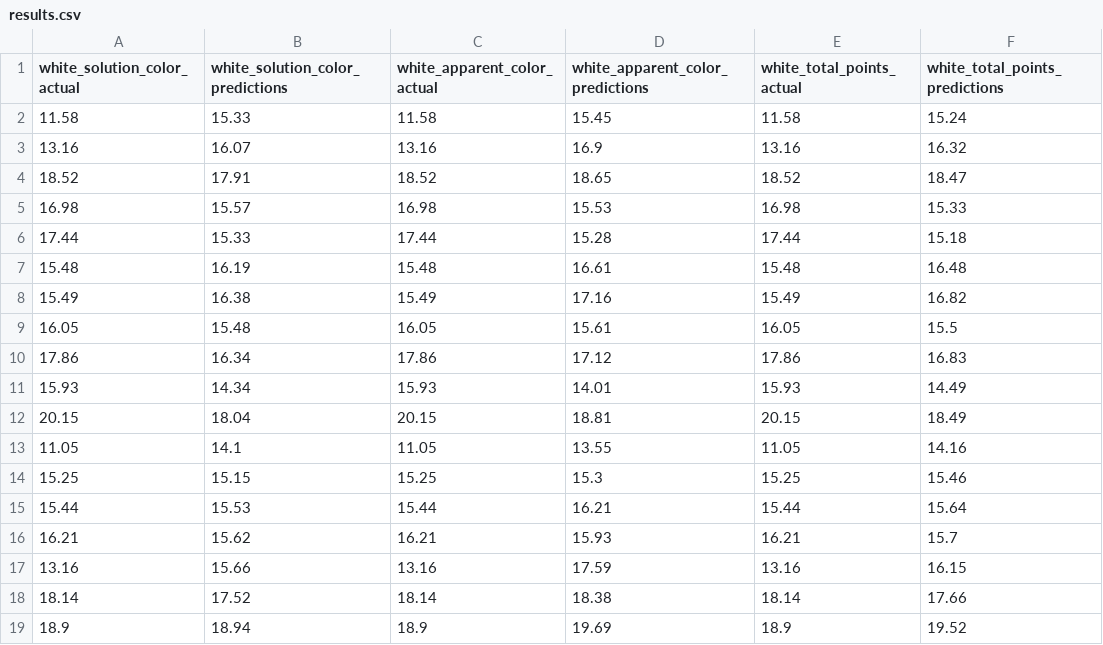
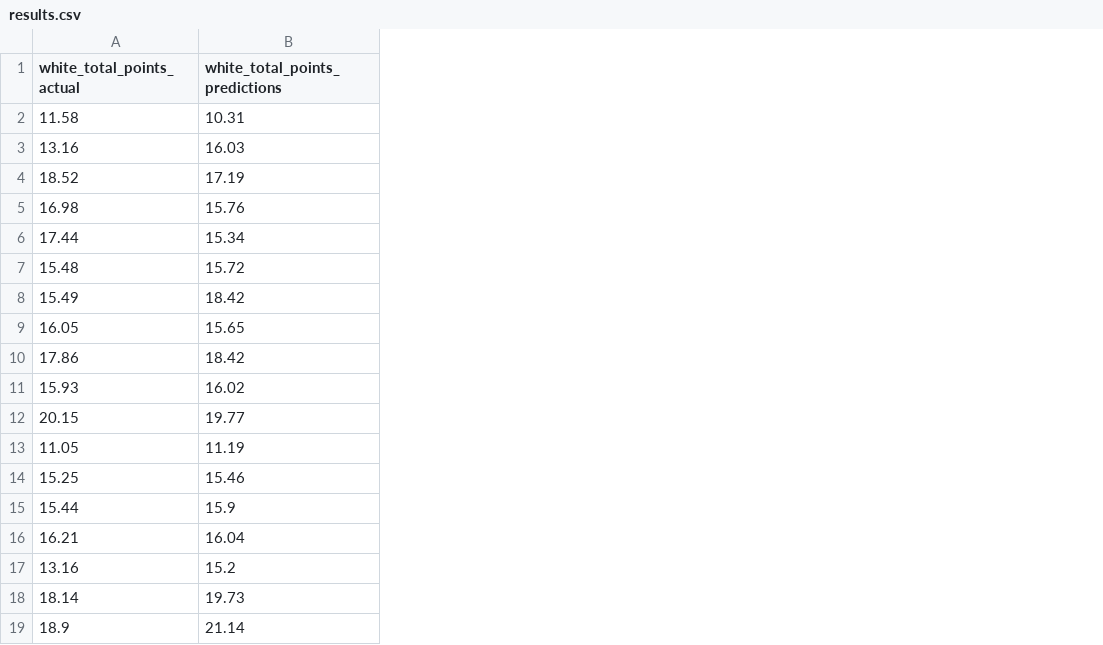
Before and after one commit to puraminy/zeinab, a CSV file: NN/results.csv, drawn as a sheet; removed rows and columns are numbered as before the commit, all else as after; the diff names each change by its address in the sheet, - before the commit and + after, or states it on an @@ line.

```diff
--- a/NN/results.csv
+++ b/NN/results.csv
-column A (white_solution_color_actual), rows 2-19: 11.58 | 13.16 | 18.52 | 16.98 | 17.44 | 15.48 | 15.49 | 16.05 | 17.86 | 15.93 | 20.15 | 11.05 | 15.25 | 15.44 | 16.21 | 13.16 | 18.14 | 18.9
-column B (white_solution_color_predictions), rows 2-19: 15.33 | 16.07 | 17.91 | 15.57 | 15.33 | 16.19 | 16.38 | 15.48 | 16.34 | 14.34 | 18.04 | 14.1 | 15.15 | 15.53 | 15.62 | 15.66 | 17.52 | 18.94
-column C (white_apparent_color_actual), rows 2-19: 11.58 | 13.16 | 18.52 | 16.98 | 17.44 | 15.48 | 15.49 | 16.05 | 17.86 | 15.93 | 20.15 | 11.05 | 15.25 | 15.44 | 16.21 | 13.16 | 18.14 | 18.9
-column D (white_apparent_color_predictions), rows 2-19: 15.45 | 16.9 | 18.65 | 15.53 | 15.28 | 16.61 | 17.16 | 15.61 | 17.12 | 14.01 | 18.81 | 13.55 | 15.3 | 16.21 | 15.93 | 17.59 | 18.38 | 19.69
-B2 (white_total_points_predictions): 15.24
+B2 (white_total_points_predictions): 10.31
-B3 (white_total_points_predictions): 16.32
+B3 (white_total_points_predictions): 16.03
-B4 (white_total_points_predictions): 18.47
+B4 (white_total_points_predictions): 17.19
-B5 (white_total_points_predictions): 15.33
+B5 (white_total_points_predictions): 15.76
-B6 (white_total_points_predictions): 15.18
+B6 (white_total_points_predictions): 15.34
-B7 (white_total_points_predictions): 16.48
+B7 (white_total_points_predictions): 15.72
-B8 (white_total_points_predictions): 16.82
+B8 (white_total_points_predictions): 18.42
-B9 (white_total_points_predictions): 15.5
+B9 (white_total_points_predictions): 15.65
-B10 (white_total_points_predictions): 16.83
+B10 (white_total_points_predictions): 18.42
-B11 (white_total_points_predictions): 14.49
+B11 (white_total_points_predictions): 16.02
-B12 (white_total_points_predictions): 18.49
+B12 (white_total_points_predictions): 19.77
-B13 (white_total_points_predictions): 14.16
+B13 (white_total_points_predictions): 11.19
-B15 (white_total_points_predictions): 15.64
+B15 (white_total_points_predictions): 15.9
-B16 (white_total_points_predictions): 15.7
+B16 (white_total_points_predictions): 16.04
-B17 (white_total_points_predictions): 16.15
+B17 (white_total_points_predictions): 15.2
-B18 (white_total_points_predictions): 17.66
+B18 (white_total_points_predictions): 19.73
-B19 (white_total_points_predictions): 19.52
+B19 (white_total_points_predictions): 21.14
```
Also changed, not shown: NN/exp.csv, NN/prep_data/y_train.csv, 6 other files.
